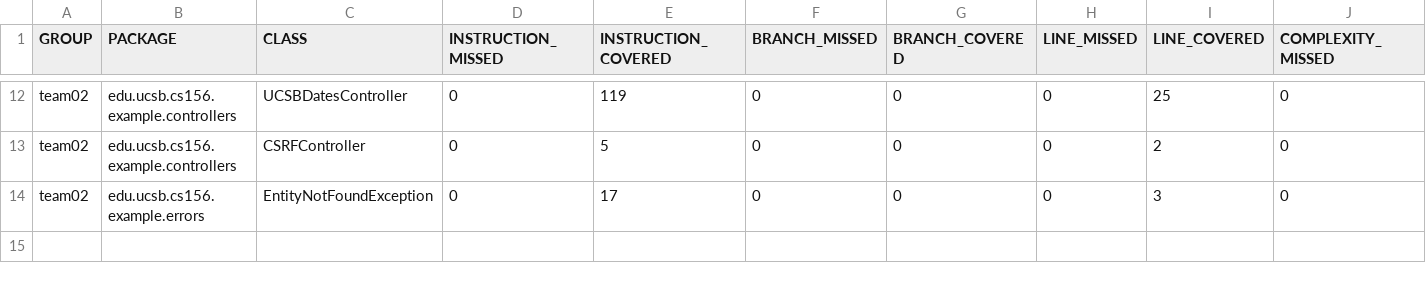
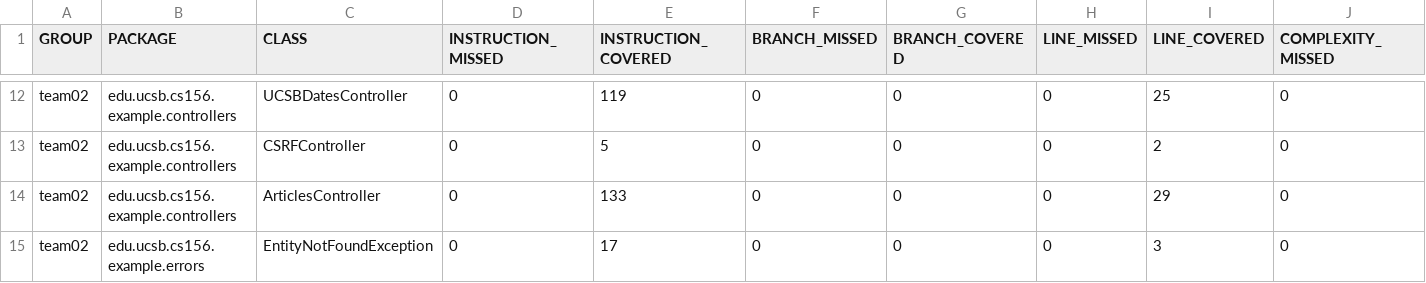
Before and after one commit to ucsb-cs156-f24/team02-f24-15, a CSV file: jacoco/jacoco.csv, drawn as a sheet; only a part is shown, gaps mark what is left out; rows hold the shown columns only; the diff names each change by its address in the sheet, - before the commit and + after, or states it on an @@ line.

Commit message:
Deploying to gh-pages from @ ucsb-cs156-f24/team02-f24-15@8aeab8de5368b9cdd7d4d4335e179987a82147cb 🚀

```diff
--- a/jacoco/jacoco.csv
+++ b/jacoco/jacoco.csv
+row 14: team02 | edu.ucsb.cs156.example.controllers | ArticlesController | 0 | 133 | 0 | 0 | 0 | 29 | 0
```
Also changed, not shown: 7 other files.
